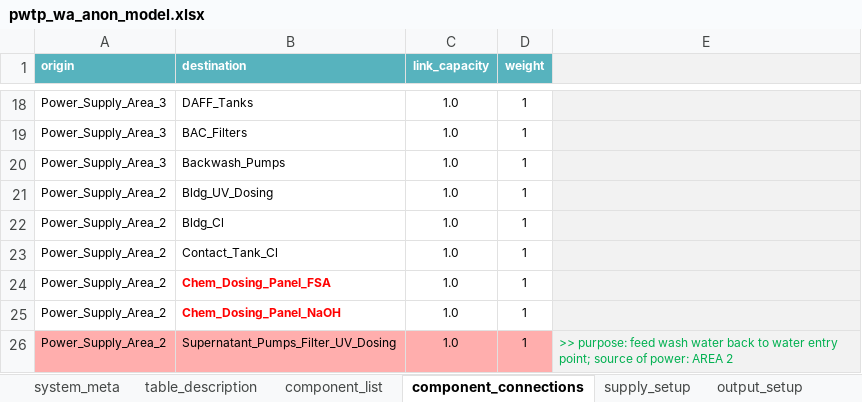
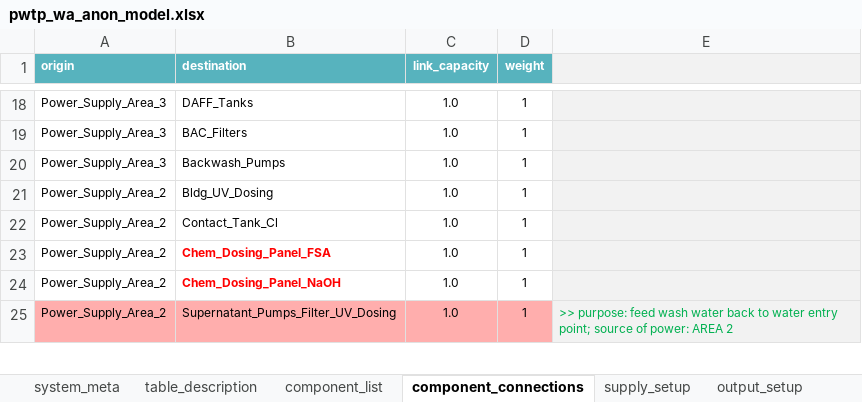
Before and after one commit to GeoscienceAustralia/sira, an Excel workbook: testing/pwtp_wa_anon_model.xlsx, sheet component_connections, drawn as a sheet; only a part is shown, gaps mark what is left out; values as stored, in another font and other column widths than the file's, no borders; the diff names each change by its address in the sheet, - before the commit and + after, or states it on an @@ line.

Commit message:
Update to links to Dependency nodes.

```diff
--- a/testing/pwtp_wa_anon_model.xlsx (sheet component_connections)
+++ b/testing/pwtp_wa_anon_model.xlsx (sheet component_connections)
-row 22: Power_Supply_Area_2 | Bldg_Cl | 1.0 | 1
```
Also changed, not shown: sheet component_list.
